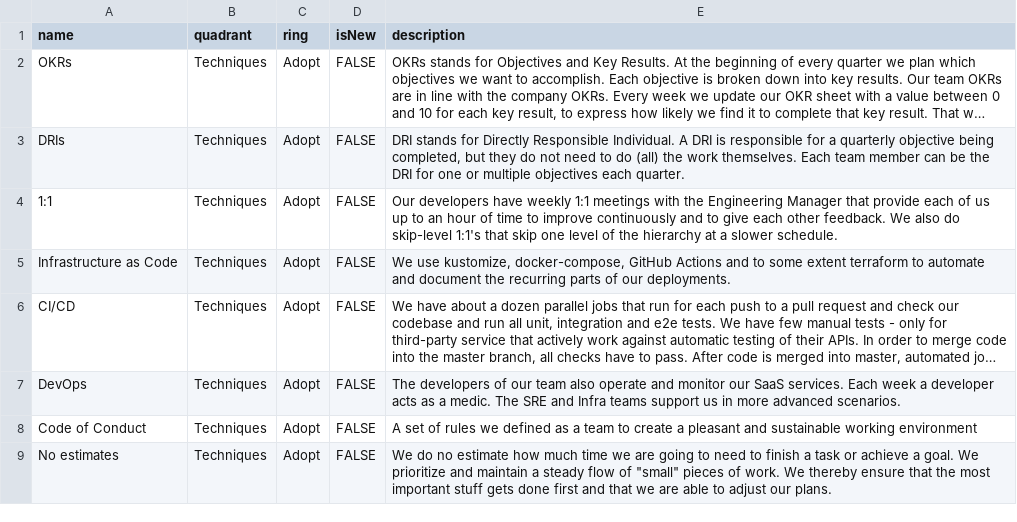
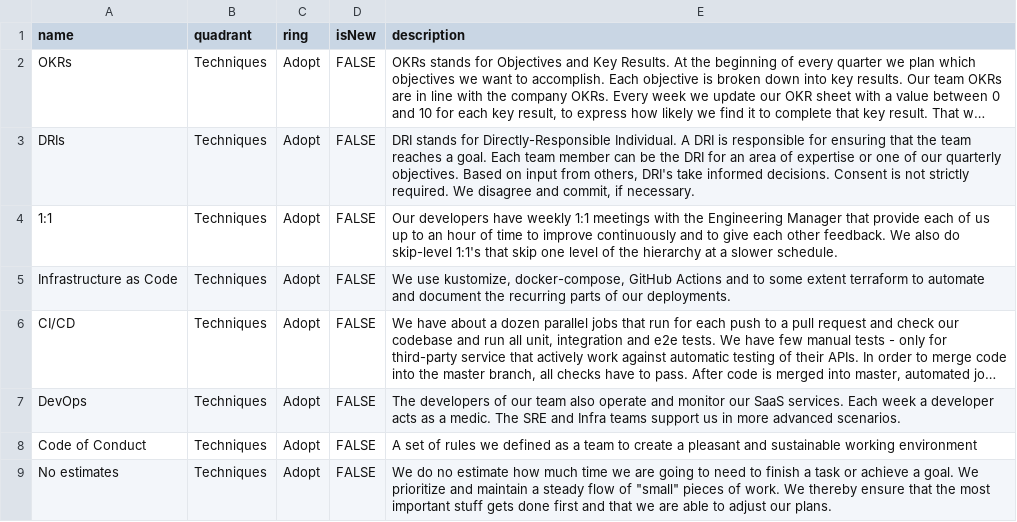
Before and after one commit to camunda/technology-radars, a CSV file: shared.csv, drawn as a sheet; only a part is shown; long unchanged cells end in …; the diff names each change by its address in the sheet, - before the commit and + after, or states it on an @@ line.

Commit message:
Update shared.csv
Co-authored-by: Sebastian Lohmeier <60668314+casulond@users.noreply.github.com>

```diff
--- a/shared.csv
+++ b/shared.csv
-E3 (description): …stands for Directly Responsible Individual. A DRI is responsible for a quarterly objective being completed, but they do not need to do (all) the work themselves. Each team member can be the DRI for one or multiple objectives each quarter.
+E3 (description): …stands for Directly-Responsible Individual. A DRI is responsible for ensuring that the team reaches a goal. Each team member can be the DRI for an area of expertise or one of our quarterly objectives. Based on input from others, DRI's take informed decisions. Consent is not strictly required. We disagree and commit, if necessary.
```
